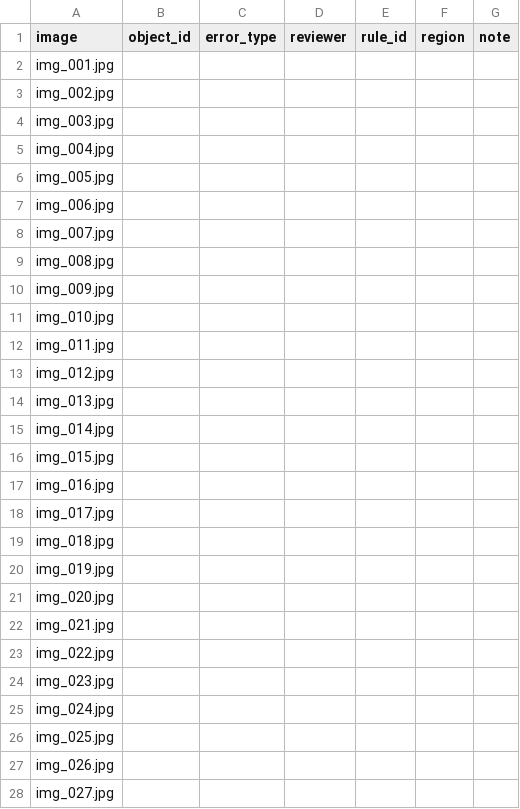
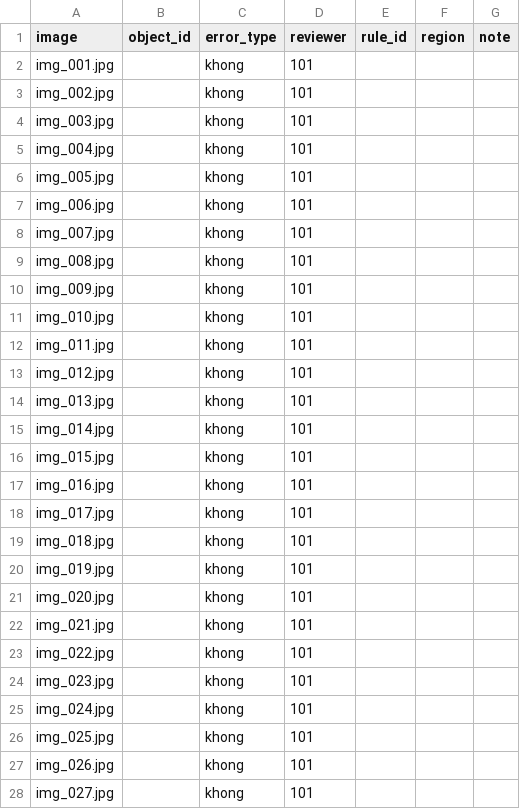
Before and after one commit to minhquanphi04-AIVinUni/K5-L23-DAY07-Vin-AI-8888-GuidelineQC, a CSV file: submission/qc/reviews/round-02/qc_review.csv, drawn as a sheet; only a part is shown; the diff covers the shown part only.

Commit message:
Record reviewer 101 QC round 2 release

```diff
--- a/submission/qc/reviews/round-02/qc_review.csv
+++ b/submission/qc/reviews/round-02/qc_review.csv
@@ -1,28 +1,28 @@
 image,object_id,error_type,reviewer,rule_id,region,note
-img_001.jpg,,,,,,
-img_002.jpg,,,,,,
-img_003.jpg,,,,,,
-img_004.jpg,,,,,,
-img_005.jpg,,,,,,
-img_006.jpg,,,,,,
-img_007.jpg,,,,,,
-img_008.jpg,,,,,,
-img_009.jpg,,,,,,
-img_010.jpg,,,,,,
-img_011.jpg,,,,,,
-img_012.jpg,,,,,,
-img_013.jpg,,,,,,
-img_014.jpg,,,,,,
-img_015.jpg,,,,,,
-img_016.jpg,,,,,,
-img_017.jpg,,,,,,
-img_018.jpg,,,,,,
-img_019.jpg,,,,,,
-img_020.jpg,,,,,,
-img_021.jpg,,,,,,
-img_022.jpg,,,,,,
-img_023.jpg,,,,,,
-img_024.jpg,,,,,,
-img_025.jpg,,,,,,
-img_026.jpg,,,,,,
-img_027.jpg,,,,,,
+img_001.jpg,,khong,101,,,
+img_002.jpg,,khong,101,,,
+img_003.jpg,,khong,101,,,
+img_004.jpg,,khong,101,,,
+img_005.jpg,,khong,101,,,
+img_006.jpg,,khong,101,,,
+img_007.jpg,,khong,101,,,
+img_008.jpg,,khong,101,,,
+img_009.jpg,,khong,101,,,
+img_010.jpg,,khong,101,,,
+img_011.jpg,,khong,101,,,
+img_012.jpg,,khong,101,,,
+img_013.jpg,,khong,101,,,
+img_014.jpg,,khong,101,,,
+img_015.jpg,,khong,101,,,
+img_016.jpg,,khong,101,,,
+img_017.jpg,,khong,101,,,
+img_018.jpg,,khong,101,,,
+img_019.jpg,,khong,101,,,
+img_020.jpg,,khong,101,,,
+img_021.jpg,,khong,101,,,
+img_022.jpg,,khong,101,,,
+img_023.jpg,,khong,101,,,
+img_024.jpg,,khong,101,,,
+img_025.jpg,,khong,101,,,
+img_026.jpg,,khong,101,,,
+img_027.jpg,,khong,101,,,
```
Also changed, not shown: 26 edited cells elsewhere in this file, 5 other files.
